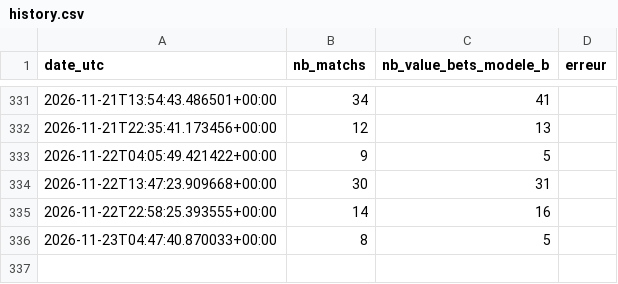
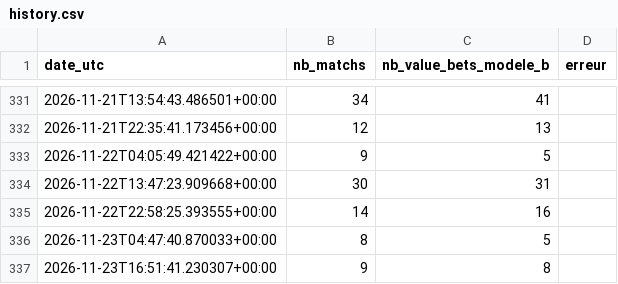
Before and after one commit to djabiganpronos/robot_code90_x_promptv10, a CSV file: docs/data/history.csv, drawn as a sheet; only a part is shown, gaps mark what is left out; the diff names each change by its address in the sheet, - before the commit and + after, or states it on an @@ line.

```diff
--- a/docs/data/history.csv
+++ b/docs/data/history.csv
+row 337: 2026-11-23T16:51:41.230307+00:00 | 9 | 8
```
Also changed, not shown: 1 other file.
